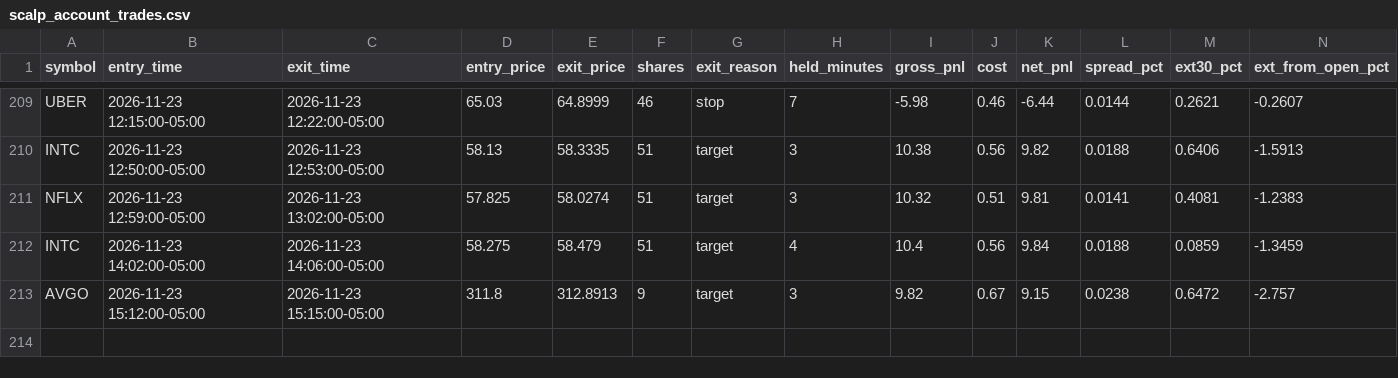
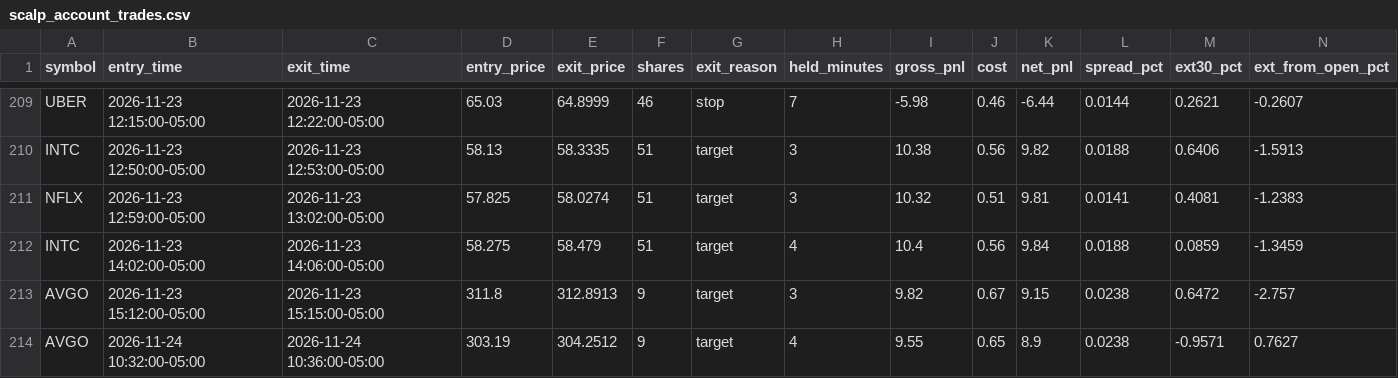
Before and after one commit to njdfan1711-cpu/Fin, a CSV file: scalping/scalp_account_trades.csv, drawn as a sheet; only a part is shown, gaps mark what is left out; the diff names each change by its address in the sheet, - before the commit and + after, or states it on an @@ line.

```diff
--- a/scalping/scalp_account_trades.csv
+++ b/scalping/scalp_account_trades.csv
+row 214: AVGO | 2026-11-24 10:32:00-05:00 | 2026-11-24 10:36:00-05:00 | 303.19 | 304.2512 | 9 | target | 4 | 9.55 | 0.65 | 8.9 | 0.0238 | -0.9571 | 0.7627
```
Also changed, not shown: scalping/scalp_backtest_trades.csv, scalping/scalp_backtest_trail_trades.csv, 8 other files.
